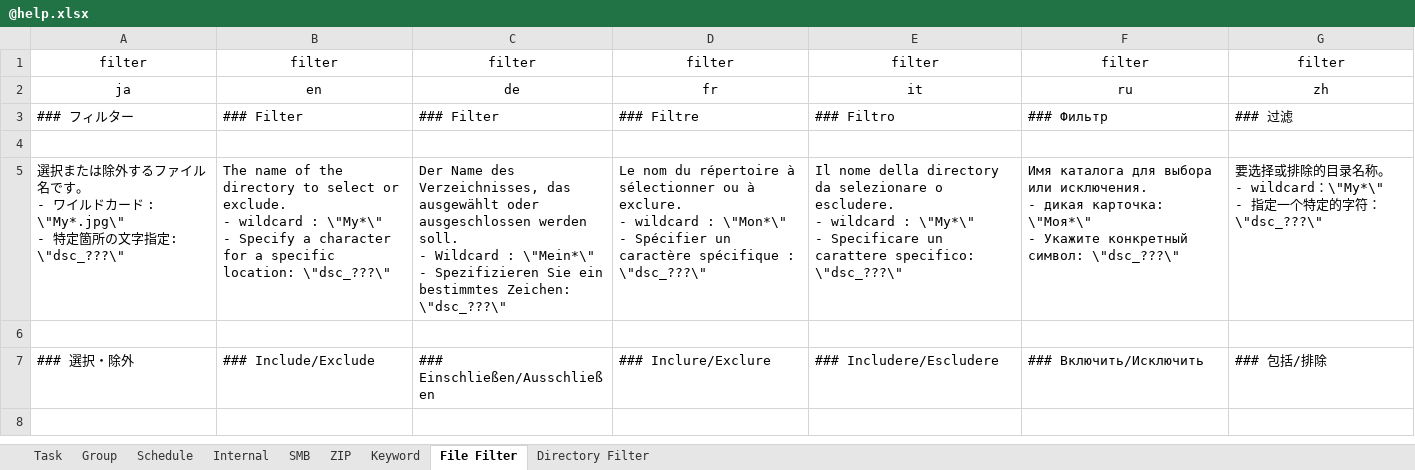
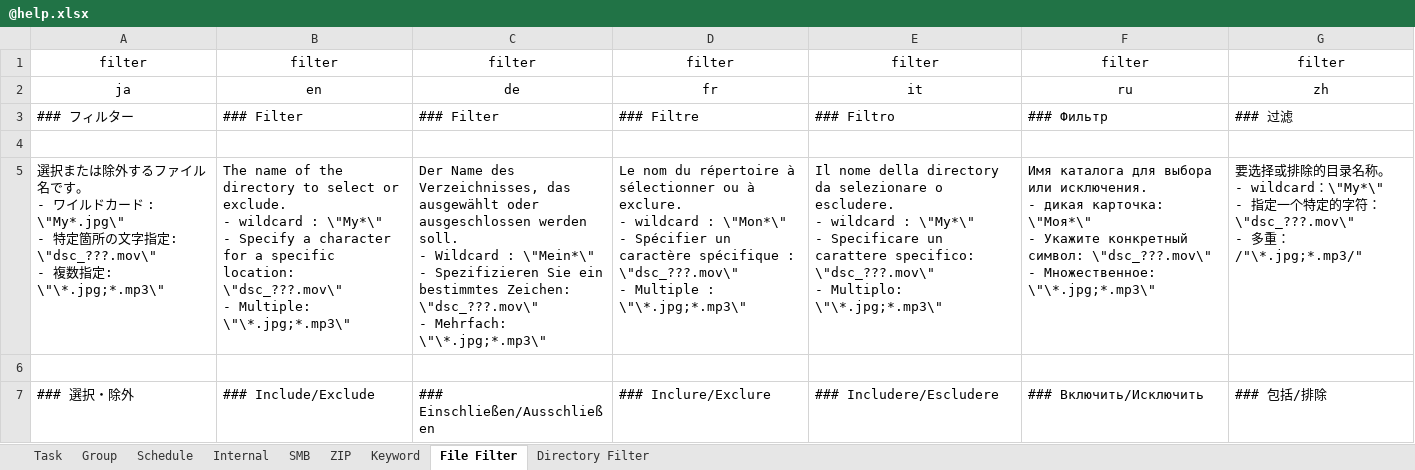
Before and after one commit to Sentaroh/SMBSync3, an Excel workbook: app/help/@help.xlsx, sheet File Filter, drawn as a sheet; only a part is shown; the shorter side is filled out with more unchanged rows; values as stored, in another font and other column widths than the file's, no borders; ↵ is a line break in a cell; the diff names each change by its address in the sheet, - before the commit and + after, or states it on an @@ line.

```diff
--- a/app/help/@help.xlsx (sheet File Filter)
+++ b/app/help/@help.xlsx (sheet File Filter)
-A5: …字指定: \"dsc_???\"
+A5: …字指定: \"dsc_???.mov\" ↵ - 複数指定: \"\*.jpg;*.mp3\"
-B5: …specific location: \"dsc_???\"
+B5: …specific location: \"dsc_???.mov\" ↵ - Multiple: \"\*.jpg;*.mp3\"
-C5: …bestimmtes Zeichen: \"dsc_???\"
+C5: …bestimmtes Zeichen: \"dsc_???.mov\" ↵ - Mehrfach: \"\*.jpg;*.mp3\"
-D5: …spécifique : \"dsc_???\"
+D5: …spécifique : \"dsc_???.mov\" ↵ - Multiple : \"\*.jpg;*.mp3\"
-E5: …carattere specifico: \"dsc_???\"
+E5: …carattere specifico: \"dsc_???.mov\" ↵ - Multiplo: \"\*.jpg;*.mp3\"
-F5: …конкретный символ: \"dsc_???\"
+F5: …конкретный символ: \"dsc_???.mov\" ↵ - Множественное: \"\*.jpg;*.mp3\"
-G5: …的字符：\"dsc_???\"
+G5: …的字符：\"dsc_???.mov\" ↵ - 多重：/"\*.jpg;*.mp3/"
```
Also changed, not shown: 14 other files.
